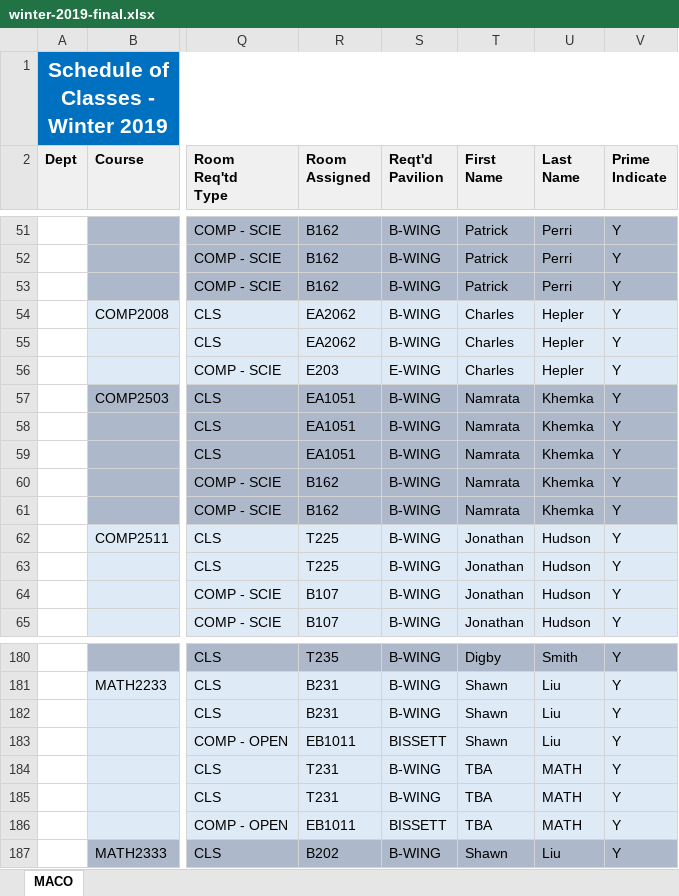
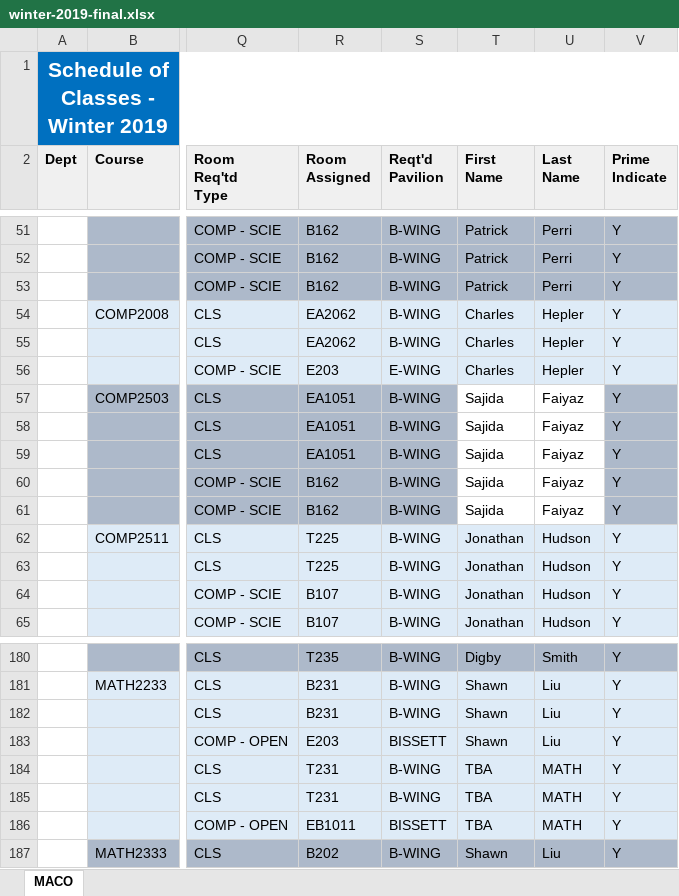
Before and after one commit to jpratt-mru/sandbox-calendar, an Excel workbook: raw-data/winter-2019-final.xlsx, sheet MACO, drawn as a sheet; only a part is shown, gaps mark what is left out; values as stored, in another font and other column widths than the file's, no borders; the diff names each change by its address in the sheet, - before the commit and + after, or states it on an @@ line.

```diff
--- a/raw-data/winter-2019-final.xlsx (sheet MACO)
+++ b/raw-data/winter-2019-final.xlsx (sheet MACO)
-T57:T61 (First Name): Namrata
+T57:T61 (First Name): Sajida
-T57:U61 fill: #ADB9CA
+T57:U61 fill: none
-U57:U61 (Last Name): Khemka
+U57:U61 (Last Name): Faiyaz
-R183 (Room Assigned): EB1011
+R183 (Room Assigned): E203
```
Also changed, not shown: 1 other file.
